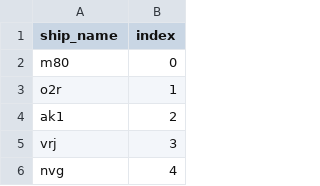
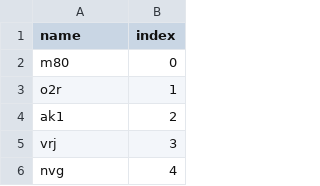
Before and after one commit to snknitin/GNN-Testing, a CSV file: dailyroot/raw/node-features/ship_mapping.csv, drawn as a sheet; only a part is shown.

```diff
--- a/dailyroot/raw/node-features/ship_mapping.csv
+++ b/dailyroot/raw/node-features/ship_mapping.csv
@@ -1,2 +1,2 @@
-ship_name,index
+name,index
 m80,0
```
Also changed, not shown: dailyroot/raw/node-features/cust_feat.csv, dailyroot/raw/node-features/prod_feat.csv, 6 other files.
